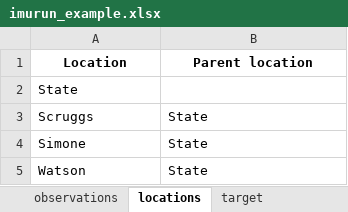
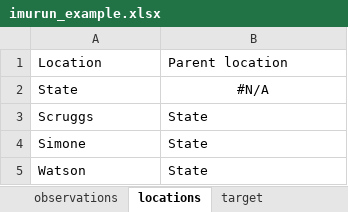
Before and after one commit to ACCIDDA/imuRUN, an Excel workbook: inst/extdata/imurun_example.xlsx, sheet locations, drawn as a sheet; only a part is shown; values as stored, in another font and other column widths than the file's, no borders; the diff names each change by its address in the sheet, - before the commit and + after, or states it on an @@ line.

```diff
--- a/inst/extdata/imurun_example.xlsx (sheet locations)
+++ b/inst/extdata/imurun_example.xlsx (sheet locations)
@@ A1:B1 bold: on → off, alignment: center → left @@
-B2: (empty)
+B2: #N/A
```
Also changed, not shown: sheet target, sheet observations, sheet instructions, inst/templates/imurun_template.xlsx, 4 other files.
